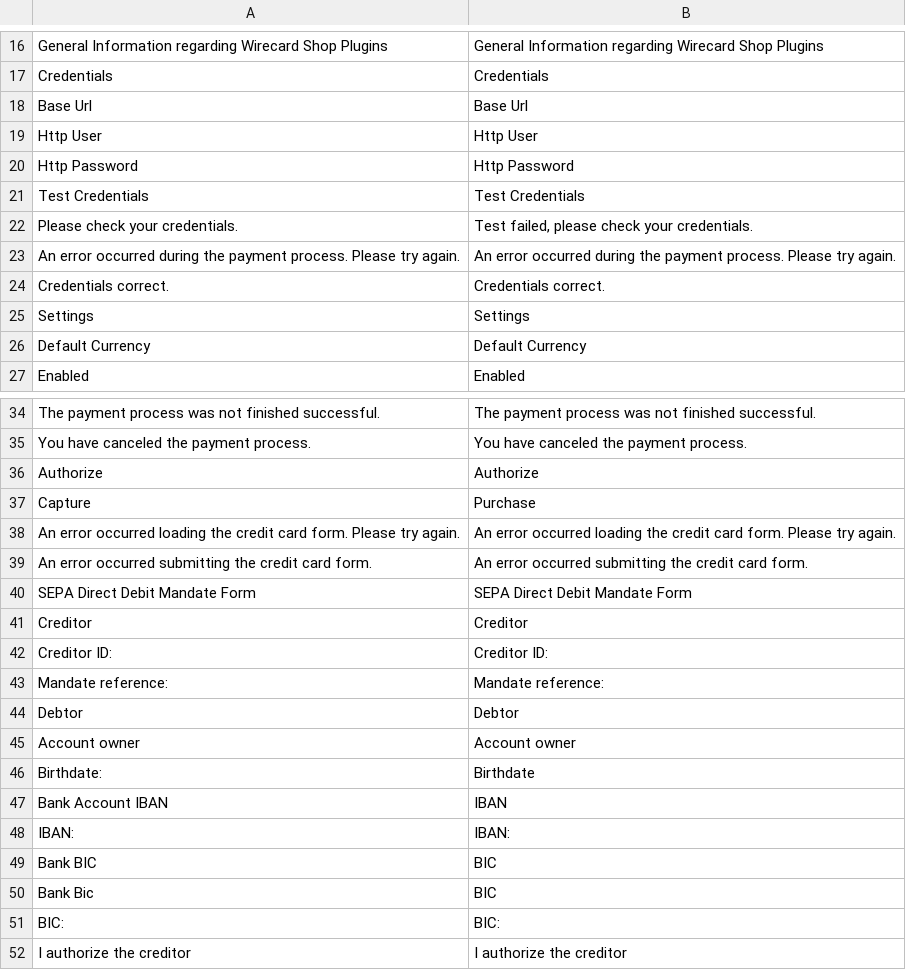
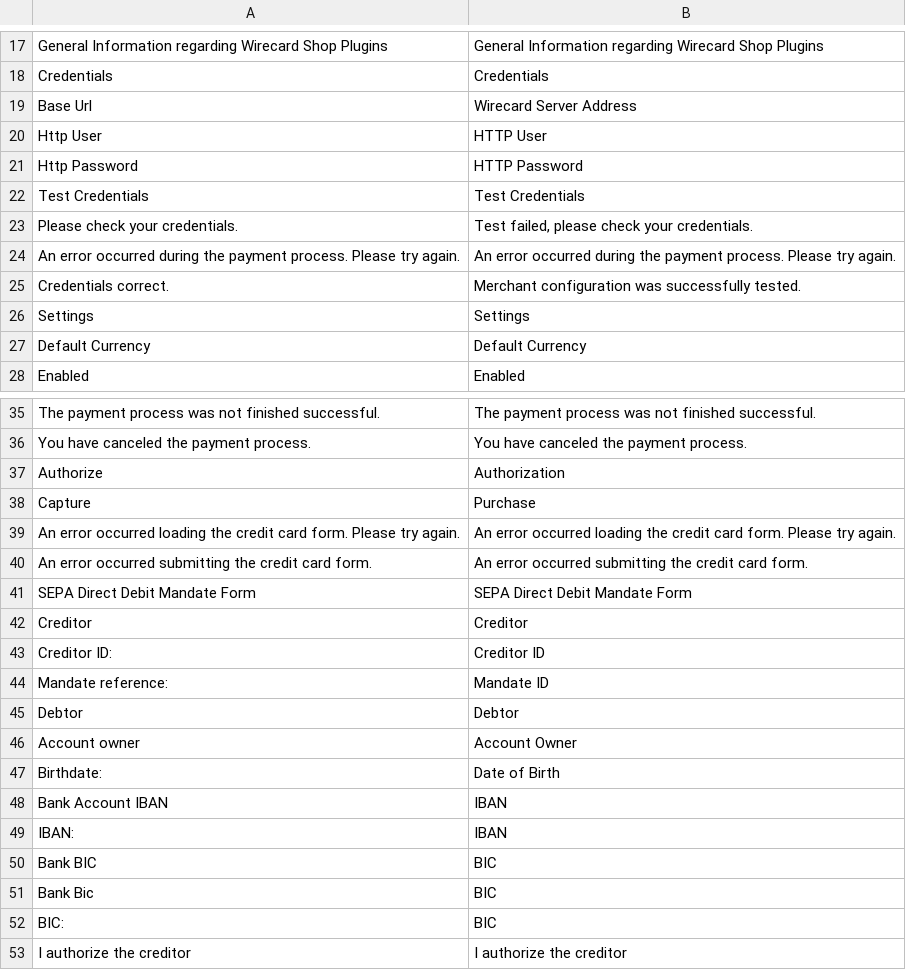
Before and after one commit to wirecard/magento2-ee, a CSV file: i18n/en_US.csv, drawn as a sheet; only a part is shown, gaps mark what is left out; the diff covers the shown part only.

```diff
--- a/i18n/en_US.csv
+++ b/i18n/en_US.csv
@@ -17,5 +18,5 @@
 "Credentials","Credentials"
-"Base Url","Base Url"
-"Http User","Http User"
-"Http Password","Http Password"
+"Base Url","Wirecard Server Address"
+"Http User","HTTP User"
+"Http Password","HTTP Password"
 "Test Credentials","Test Credentials"
@@ -23,3 +24,3 @@
 "An error occurred during the payment process. Please try again.","An error occurred during the payment process. Please try again."
-"Credentials correct.","Credentials correct."
+"Credentials correct.","Merchant configuration was successfully tested."
 "Settings","Settings"
@@ -35,3 +36,3 @@
 "You have canceled the payment process.","You have canceled the payment process."
-"Authorize","Authorize"
+"Authorize","Authorization"
 "Capture","Purchase"
@@ -41,12 +42,12 @@
 "Creditor","Creditor"
-"Creditor ID:","Creditor ID:"
-"Mandate reference:","Mandate reference:"
+"Creditor ID:","Creditor ID"
+"Mandate reference:","Mandate ID"
 "Debtor","Debtor"
-"Account owner","Account owner"
-"Birthdate:","Birthdate"
+"Account owner","Account Owner"
+"Birthdate:","Date of Birth"
 "Bank Account IBAN","IBAN"
-"IBAN:","IBAN:"
+"IBAN:","IBAN"
 "Bank BIC","BIC"
 "Bank Bic","BIC"
-"BIC:","BIC:"
+"BIC:","BIC"
 "I authorize the creditor ","I authorize the creditor "
```
Also changed, not shown: 9 added rows and 8 edited cells elsewhere in this file, 2 other files.
